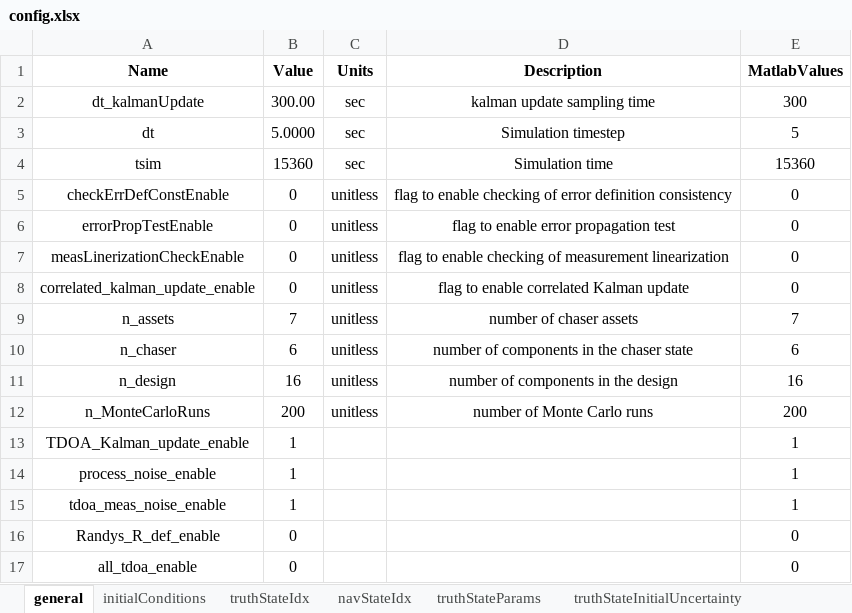
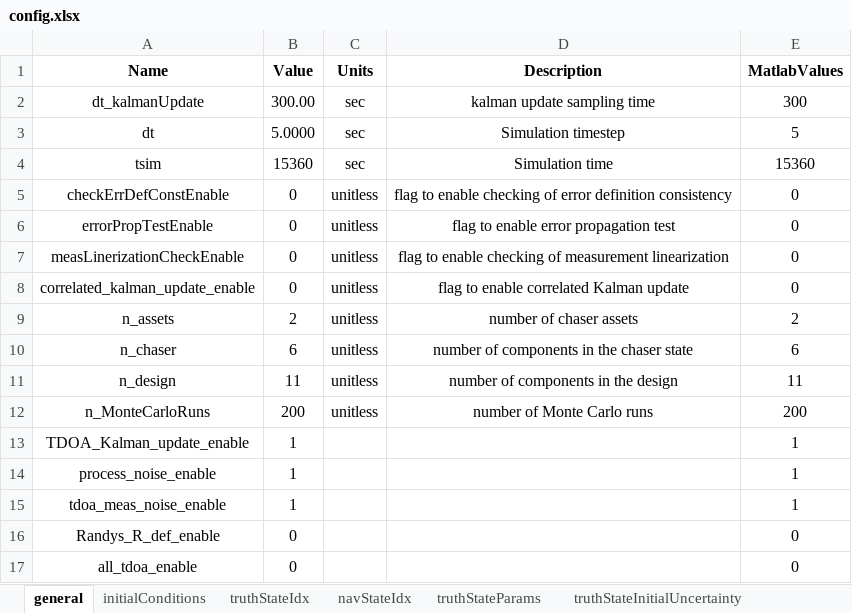
Before and after one commit to ZachMontgomery/Montgomery_SpaceDomainAwareness, an Excel workbook: config.xlsx, sheet general, drawn as a sheet; values as stored, in another font and other column widths than the file's, no borders; the diff names each change by its address in the sheet, - before the commit and + after, or states it on an @@ line.

```diff
--- a/config.xlsx (sheet general)
+++ b/config.xlsx (sheet general)
-B9 (Value): 7
+B9 (Value): 2
-E9 (MatlabValues): 7
+E9 (MatlabValues): 2
-B11 (Value): 16
+B11 (Value): 11
-E11 (MatlabValues): 16
+E11 (MatlabValues): 11
```
Also changed, not shown: sheet truthStateIdx, sheet navStateIdx, 3 other files.
